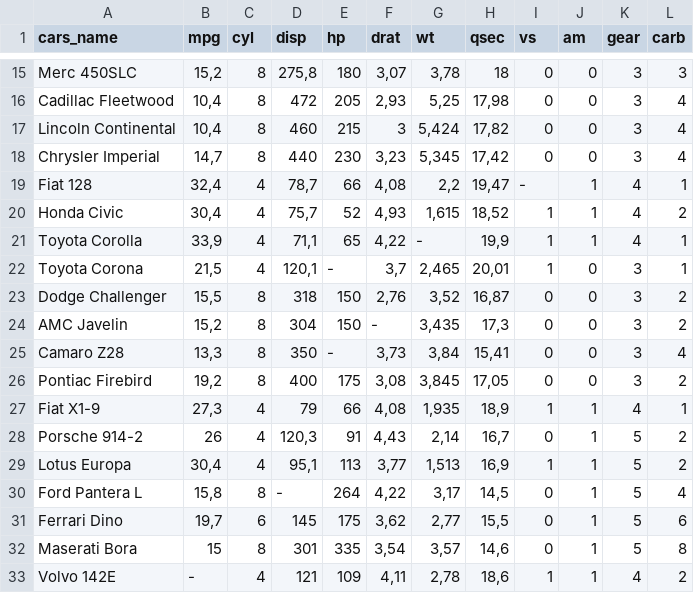
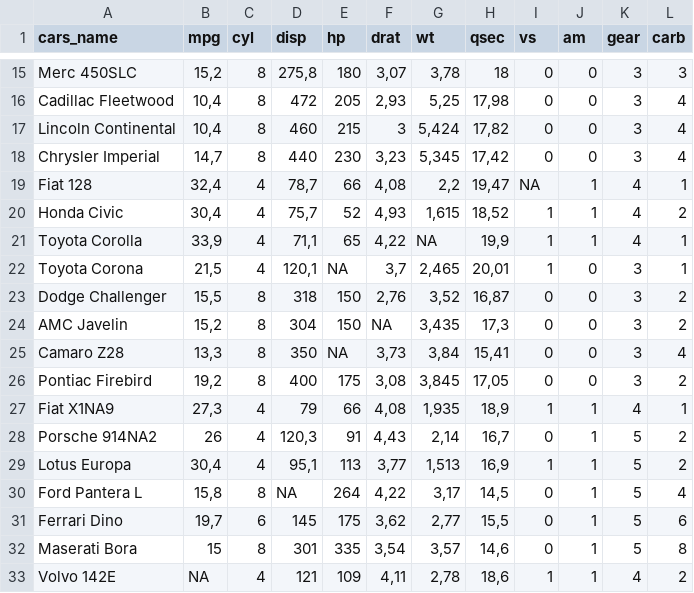
Before and after one commit to alexcipro/data, a CSV file: carsA.csv, drawn as a sheet; only a part is shown, gaps mark what is left out; the diff names each change by its address in the sheet, - before the commit and + after, or states it on an @@ line.

Commit message:
update example for slide 110 ESTP training course

```diff
--- a/carsA.csv
+++ b/carsA.csv
-I19 (vs): -
+I19 (vs): NA
-G21 (wt): -
+G21 (wt): NA
-E22 (hp): -
+E22 (hp): NA
-F24 (drat): -
+F24 (drat): NA
-E25 (hp): -
+E25 (hp): NA
-A27 (cars_name): Fiat X1-9
+A27 (cars_name): Fiat X1NA9
-A28 (cars_name): Porsche 914-2
+A28 (cars_name): Porsche 914NA2
-D30 (disp): -
+D30 (disp): NA
-B33 (mpg): -
+B33 (mpg): NA
```
